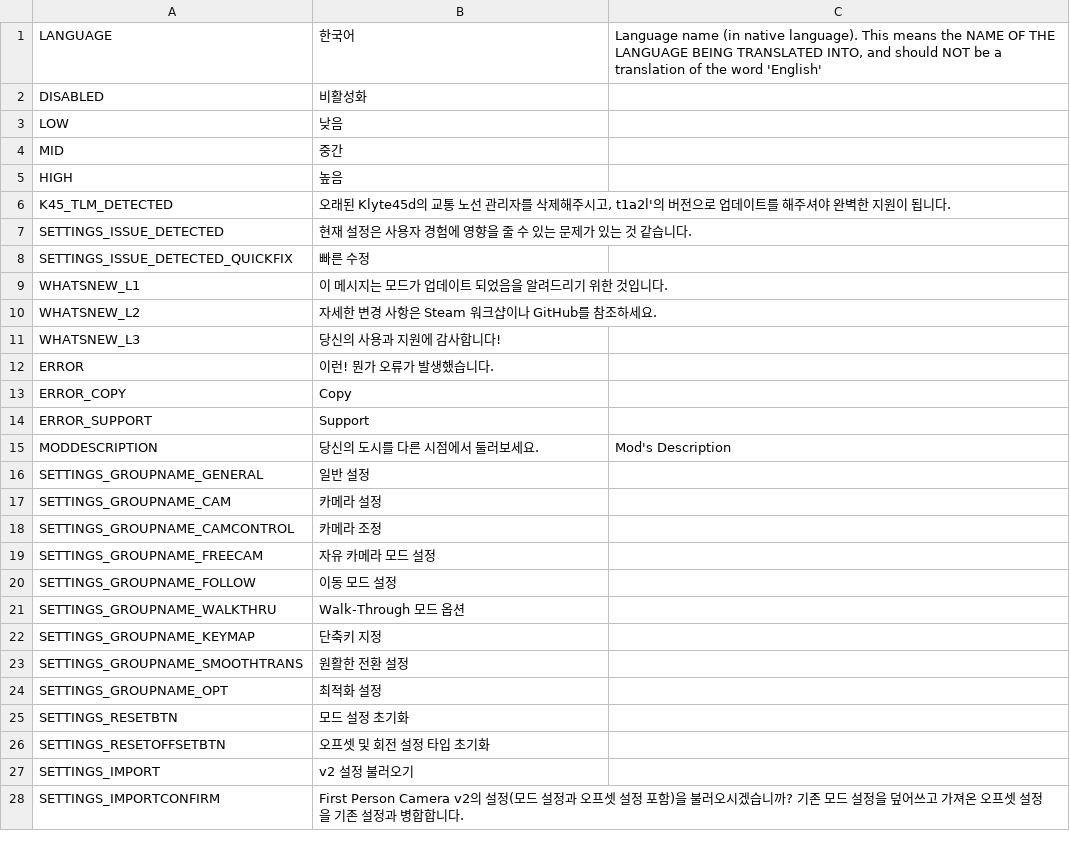
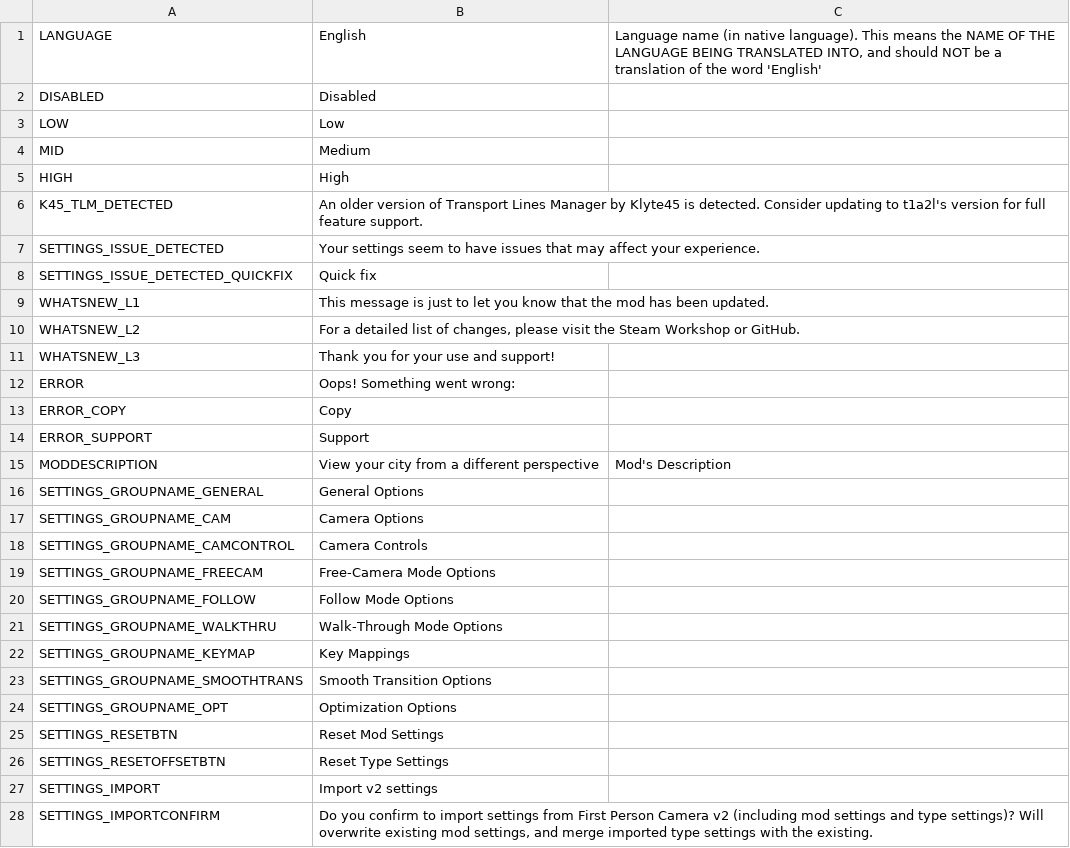
Before and after one commit to will258012/FPSCamera-Continued, a CSV file: FPSCamera/Translations/ko-KR.csv, drawn as a sheet; only a part is shown; the diff covers the shown part only.

```diff
--- a/FPSCamera/Translations/ko-KR.csv
+++ b/FPSCamera/Translations/ko-KR.csv
@@ -1,28 +1,28 @@
-"LANGUAGE","한국어","Language name (in native language).  This means the NAME OF THE LANGUAGE BEING TRANSLATED INTO, and should NOT be a translation of the word 'English'"
-"DISABLED","비활성화",""
-"LOW","낮음",""
-"MID","중간",""
-"HIGH","높음",""
-"K45_TLM_DETECTED","오래된 Klyte45d의 교통 노선 관리자를 삭제해주시고, t1a2l'의 버전으로 업데이트를 해주셔야 완벽한 지원이 됩니다.",""
-"SETTINGS_ISSUE_DETECTED","현재 설정은 사용자 경험에 영향을 줄 수 있는 문제가 있는 것 같습니다.",""
-"SETTINGS_ISSUE_DETECTED_QUICKFIX","빠른 수정",""
-"WHATSNEW_L1","이 메시지는 모드가 업데이트 되었음을 알려드리기 위한 것입니다.",""
-"WHATSNEW_L2","자세한 변경 사항은 Steam 워크샵이나 GitHub를 참조하세요.",""
-"WHATSNEW_L3","당신의 사용과 지원에 감사합니다!",""
-"ERROR","이런! 뭔가 오류가 발생했습니다.",""
+"LANGUAGE","English","Language name (in native language).  This means the NAME OF THE LANGUAGE BEING TRANSLATED INTO, and should NOT be a translation of the word 'English'"
+"DISABLED","Disabled",""
+"LOW","Low",""
+"MID","Medium",""
+"HIGH","High",""
+"K45_TLM_DETECTED","An older version of Transport Lines Manager by Klyte45 is detected. Consider updating to t1a2l's version for full feature support.",""
+"SETTINGS_ISSUE_DETECTED","Your settings seem to have issues that may affect your experience.",""
+"SETTINGS_ISSUE_DETECTED_QUICKFIX","Quick fix",""
+"WHATSNEW_L1","This message is just to let you know that the mod has been updated.",""
+"WHATSNEW_L2","For a detailed list of changes, please visit the Steam Workshop or GitHub.",""
+"WHATSNEW_L3","Thank you for your use and support!",""
+"ERROR","Oops! Something went wrong:",""
 "ERROR_COPY","Copy",""
 "ERROR_SUPPORT","Support",""
-"MODDESCRIPTION","당신의 도시를 다른 시점에서 둘러보세요.","Mod's Description"
-"SETTINGS_GROUPNAME_GENERAL","일반 설정",""
-"SETTINGS_GROUPNAME_CAM","카메라 설정",""
-"SETTINGS_GROUPNAME_CAMCONTROL","카메라 조정",""
-"SETTINGS_GROUPNAME_FREECAM","자유 카메라 모드 설정",""
-"SETTINGS_GROUPNAME_FOLLOW","이동 모드 설정",""
-"SETTINGS_GROUPNAME_WALKTHRU","Walk-Through 모드 옵션",""
-"SETTINGS_GROUPNAME_KEYMAP","단축키 지정",""
-"SETTINGS_GROUPNAME_SMOOTHTRANS","원활한 전환 설정",""
-"SETTINGS_GROUPNAME_OPT","최적화 설정",""
-"SETTINGS_RESETBTN","모드 설정 초기화",""
-"SETTINGS_RESETOFFSETBTN","오프셋 및 회전 설정 타입 초기화",""
-"SETTINGS_IMPORT","v2 설정 불러오기",""
-"SETTINGS_IMPORTCONFIRM","First Person Camera v2의 설정(모드 설정과 오프셋 설정 포함)을 불러오시겠습니까? 기존 모드 설정을 덮어쓰고 가져온 오프셋 설정을 기존 설정과 병합합니다.",""
+"MODDESCRIPTION","View your city from a different perspective","Mod's Description"
+"SETTINGS_GROUPNAME_GENERAL","General Options",""
+"SETTINGS_GROUPNAME_CAM","Camera Options",""
+"SETTINGS_GROUPNAME_CAMCONTROL","Camera Controls",""
+"SETTINGS_GROUPNAME_FREECAM","Free-Camera Mode Options",""
+"SETTINGS_GROUPNAME_FOLLOW","Follow Mode Options",""
+"SETTINGS_GROUPNAME_WALKTHRU","Walk-Through Mode Options",""
+"SETTINGS_GROUPNAME_KEYMAP","Key Mappings",""
+"SETTINGS_GROUPNAME_SMOOTHTRANS","Smooth Transition Options",""
+"SETTINGS_GROUPNAME_OPT","Optimization Options",""
+"SETTINGS_RESETBTN","Reset Mod Settings",""
+"SETTINGS_RESETOFFSETBTN","Reset Type Settings",""
+"SETTINGS_IMPORT","Import v2 settings",""
+"SETTINGS_IMPORTCONFIRM","Do you confirm to import settings from First Person Camera v2 (including mod settings and type settings)? Will overwrite existing mod settings, and merge imported type settings with the existing.",""
```
Also changed, not shown: 124 edited cells elsewhere in this file.
